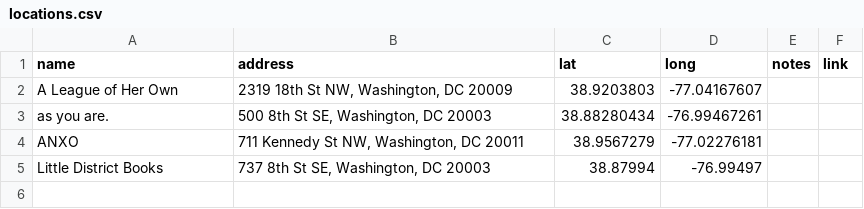
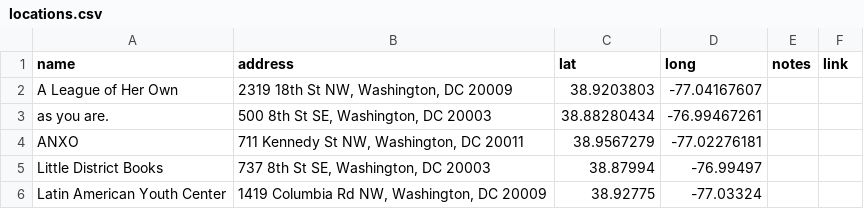
Before and after one commit to ec4dc/ec4dc, a CSV file: locations.csv, drawn as a sheet; the diff names each change by its address in the sheet, - before the commit and + after, or states it on an @@ line.

Commit message:
Update locations.csv

```diff
--- a/locations.csv
+++ b/locations.csv
+row 6: Latin American Youth Center | 1419 Columbia Rd NW, Washington, DC 20009 | 38.92775 | -77.03324
```
